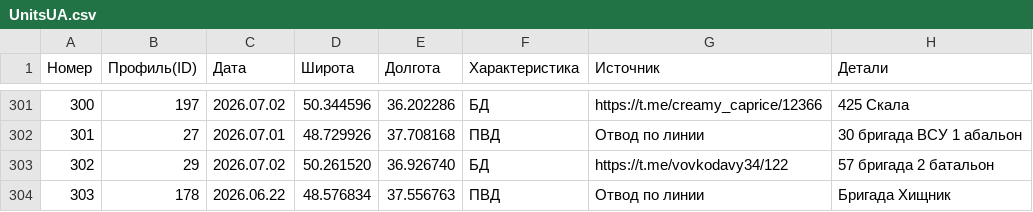
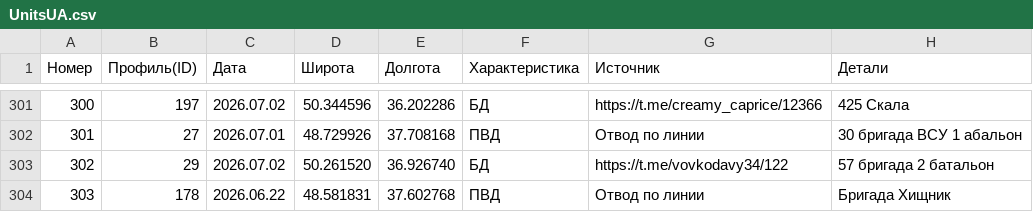
Before and after one commit to creamy-caprice/dataviewer, a CSV file: kml/Geolocations/UnitsUA.csv, drawn as a sheet; only a part is shown, gaps mark what is left out.

Commit message:
Add files via upload

```diff
--- a/kml/Geolocations/UnitsUA.csv
+++ b/kml/Geolocations/UnitsUA.csv
@@ -303,2 +303,2 @@
 302,29,2026.07.02,50.261520,36.926740,БД,https://t.me/vovkodavy34/122,57 бригада 2 батальон
-303,178,2026.06.22,48.576834,37.556763,ПВД,Отвод по линии,Бригада Хищник
+303,178,2026.06.22,48.581831,37.602768,ПВД,Отвод по линии,Бригада Хищник
```
